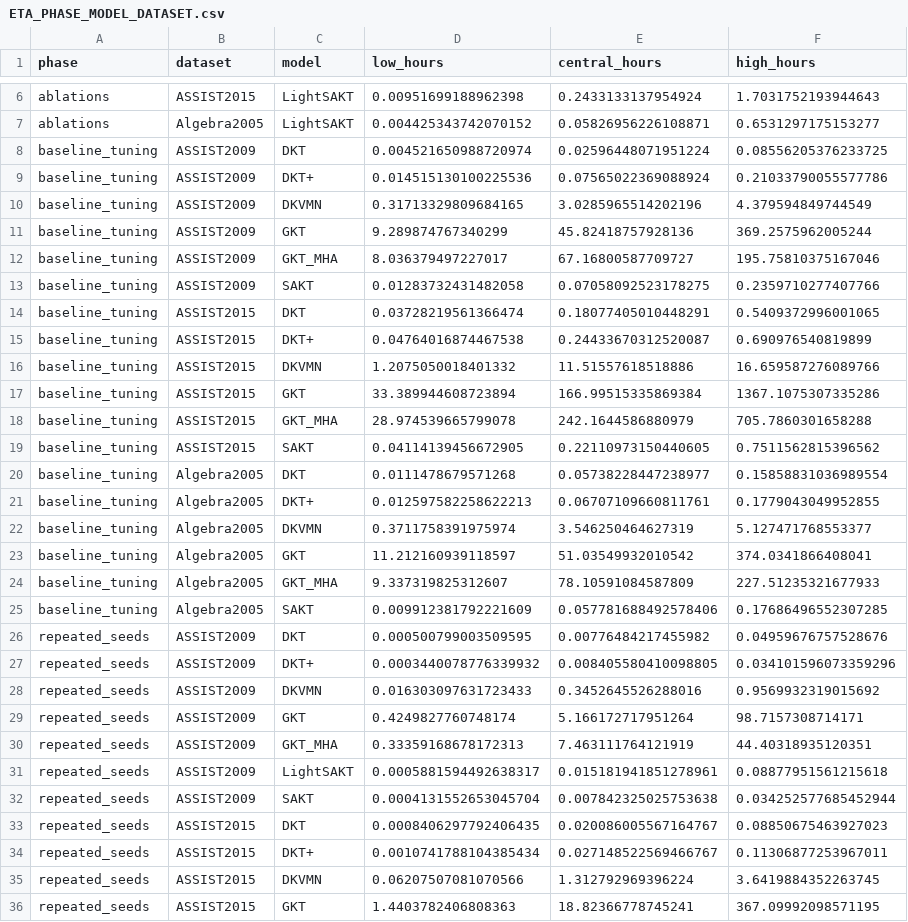
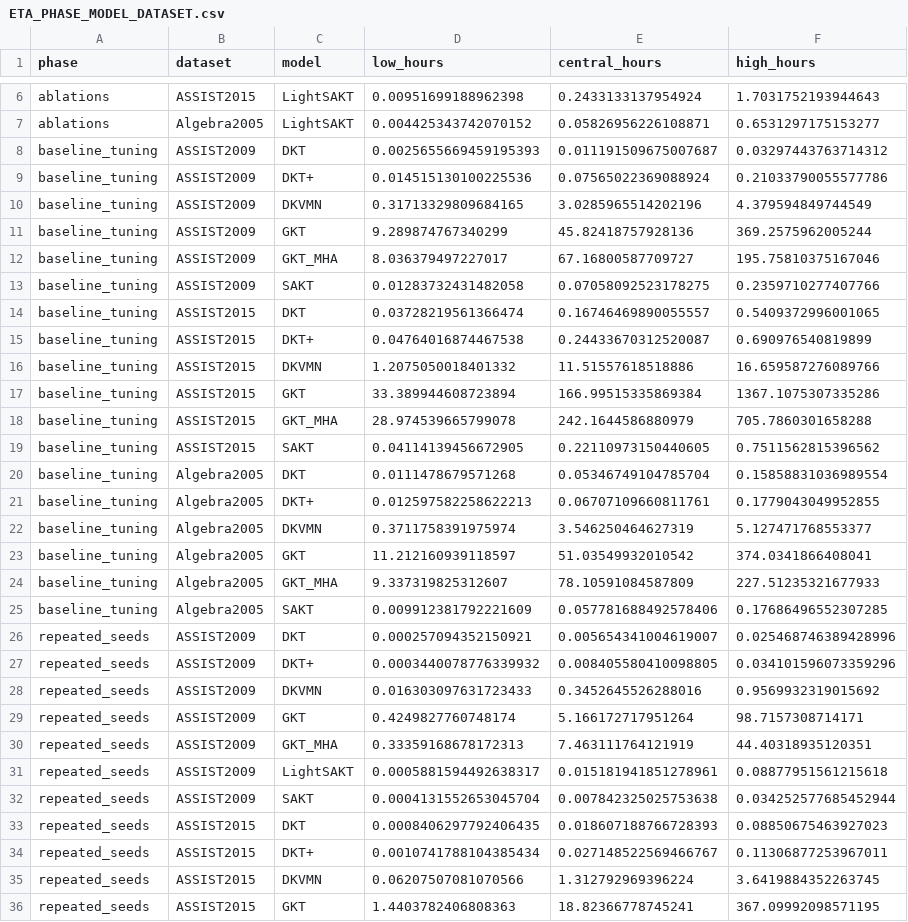
Before and after one commit to Tanishgupta28/LightSAKT2, a CSV file: reports/ETA_PHASE_MODEL_DATASET.csv, drawn as a sheet; only a part is shown, gaps mark what is left out; the diff covers the shown part only.

```diff
--- a/reports/ETA_PHASE_MODEL_DATASET.csv
+++ b/reports/ETA_PHASE_MODEL_DATASET.csv
@@ -7,3 +7,3 @@ ablations,ASSIST2015,LightSAKT,0.00951699188962398,0.2433133137954924,1.70317521
 ablations,Algebra2005,LightSAKT,0.004425343742070152,0.05826956226108871,0.6531297175153277
-baseline_tuning,ASSIST2009,DKT,0.004521650988720974,0.02596448071951224,0.08556205376233725
+baseline_tuning,ASSIST2009,DKT,0.0025655669459195393,0.011191509675007687,0.03297443763714312
 baseline_tuning,ASSIST2009,DKT+,0.014515130100225536,0.07565022369088924,0.21033790055577786
@@ -13,3 +13,3 @@ baseline_tuning,ASSIST2009,GKT_MHA,8.036379497227017,67.16800587709727,195.75810
 baseline_tuning,ASSIST2009,SAKT,0.01283732431482058,0.07058092523178275,0.2359710277407766
-baseline_tuning,ASSIST2015,DKT,0.03728219561366474,0.18077405010448291,0.5409372996001065
+baseline_tuning,ASSIST2015,DKT,0.03728219561366474,0.16746469890055557,0.5409372996001065
 baseline_tuning,ASSIST2015,DKT+,0.04764016874467538,0.24433670312520087,0.690976540819899
@@ -19,3 +19,3 @@ baseline_tuning,ASSIST2015,GKT_MHA,28.974539665799078,242.1644586880979,705.7860
 baseline_tuning,ASSIST2015,SAKT,0.04114139456672905,0.22110973150440605,0.7511562815396562
-baseline_tuning,Algebra2005,DKT,0.0111478679571268,0.05738228447238977,0.15858831036989554
+baseline_tuning,Algebra2005,DKT,0.0111478679571268,0.05346749104785704,0.15858831036989554
 baseline_tuning,Algebra2005,DKT+,0.012597582258622213,0.06707109660811761,0.1779043049952855
@@ -25,3 +25,3 @@ baseline_tuning,Algebra2005,GKT_MHA,9.337319825312607,78.10591084587809,227.5123
 baseline_tuning,Algebra2005,SAKT,0.009912381792221609,0.057781688492578406,0.17686496552307285
-repeated_seeds,ASSIST2009,DKT,0.000500799003509595,0.00776484217455982,0.04959676757528676
+repeated_seeds,ASSIST2009,DKT,0.000257094352150921,0.005654341004619007,0.025468746389428996
 repeated_seeds,ASSIST2009,DKT+,0.0003440078776339932,0.008405580410098805,0.034101596073359296
@@ -32,3 +32,3 @@ repeated_seeds,ASSIST2009,LightSAKT,0.0005881594492638317,0.015181941851278961,0
 repeated_seeds,ASSIST2009,SAKT,0.0004131552653045704,0.007842325025753638,0.034252577685452944
-repeated_seeds,ASSIST2015,DKT,0.0008406297792406435,0.020086005567164767,0.08850675463927023
+repeated_seeds,ASSIST2015,DKT,0.0008406297792406435,0.018607188766728393,0.08850675463927023
 repeated_seeds,ASSIST2015,DKT+,0.0010741788104385434,0.027148522569466767,0.11306877253967011
```
Also changed, not shown: 1 edited cell elsewhere in this file, reports/ETA_MEASURED_TIMINGS.csv, reports/ETA_REMAINING_RUNS.csv, 45 other files.
